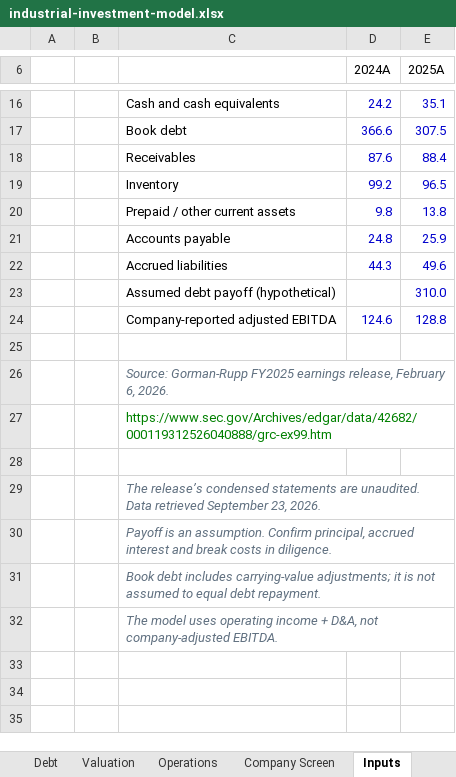
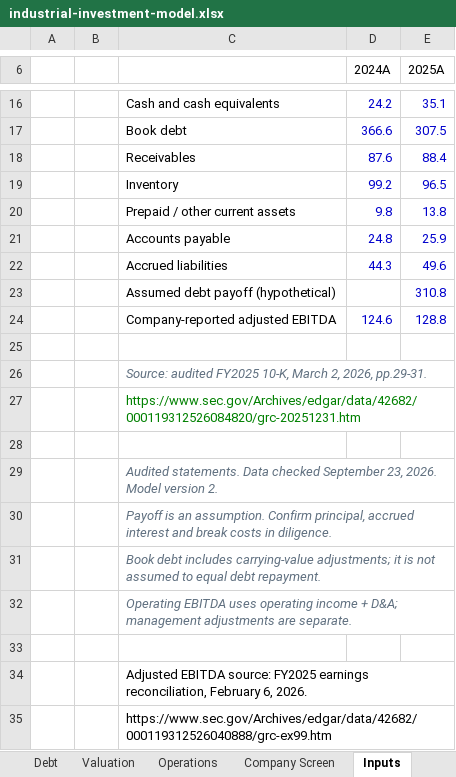
Before and after one commit to Adam-Skarre/adamskarre.com, an Excel workbook: finance/downloads/industrial-investment-model.xlsx, sheet Inputs, drawn as a sheet; only a part is shown, gaps mark what is left out; values as stored, in another font and other column widths than the file's, no borders; the diff names each change by its address in the sheet, - before the commit and + after, or states it on an @@ line.

```diff
--- a/finance/downloads/industrial-investment-model.xlsx (sheet Inputs)
+++ b/finance/downloads/industrial-investment-model.xlsx (sheet Inputs)
-E23 (2025A): 310.0
+E23 (2025A): 310.8
-C26: Source: Gorman-Rupp FY2025 earnings release, February 6, 2026.
+C26: Source: audited FY2025 10-K, March 2, 2026, pp.29-31.
-C27: https://www.sec.gov/Archives/edgar/data/42682/000119312526040888/grc-ex99.htm
+C27: https://www.sec.gov/Archives/edgar/data/42682/000119312526084820/grc-20251231.htm
-C29: The release’s condensed statements are unaudited. Data retrieved September 23, 2026.
+C29: Audited statements. Data checked September 23, 2026. Model version 2.
-C32: The model uses operating income + D&A, not company-adjusted EBITDA.
+C32: Operating EBITDA uses operating income + D&A; management adjustments are separate.
+row 33: (empty)
+row 34:  |  | Adjusted EBITDA source: FY2025 earnings reconciliation, February 6, 2026.
+row 35:  |  | https://www.sec.gov/Archives/edgar/data/42682/000119312526040888/grc-ex99.htm
```
Also changed, not shown: sheet Valuation, sheet Assumptions, sheet Summary, sheet Company Screen, sheet Debt, sheet Forecast, 15 other files.
